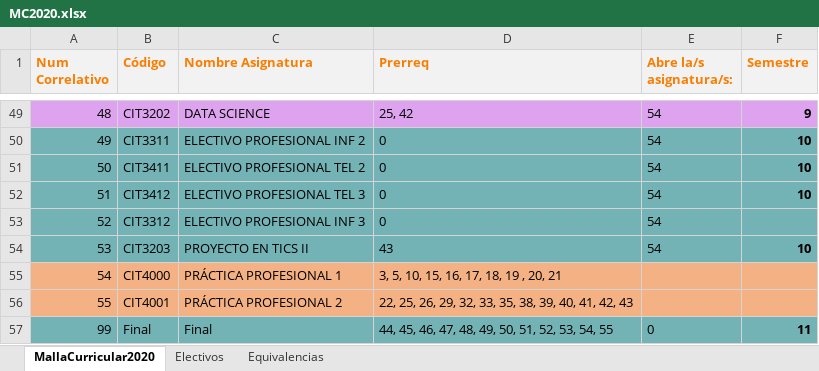
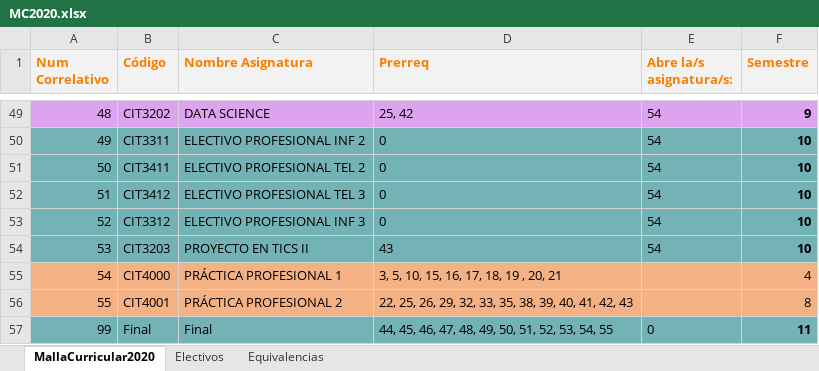
Before and after one commit to nomadstar/GA_Backend, an Excel workbook: quickshift/src/datafiles/MC2020.xlsx, sheet MallaCurricular2020, drawn as a sheet; only a part is shown, gaps mark what is left out; values as stored, in another font and other column widths than the file's, no borders; the diff names each change by its address in the sheet, - before the commit and + after, or states it on an @@ line.

```diff
--- a/quickshift/src/datafiles/MC2020.xlsx (sheet MallaCurricular2020)
+++ b/quickshift/src/datafiles/MC2020.xlsx (sheet MallaCurricular2020)
-F53 (Semestre): (empty)
+F53 (Semestre): 10
-F55 (Semestre): (empty)
+F55 (Semestre): 4
-F56 (Semestre): (empty)
+F56 (Semestre): 8
```
Also changed, not shown: 7 other files.
